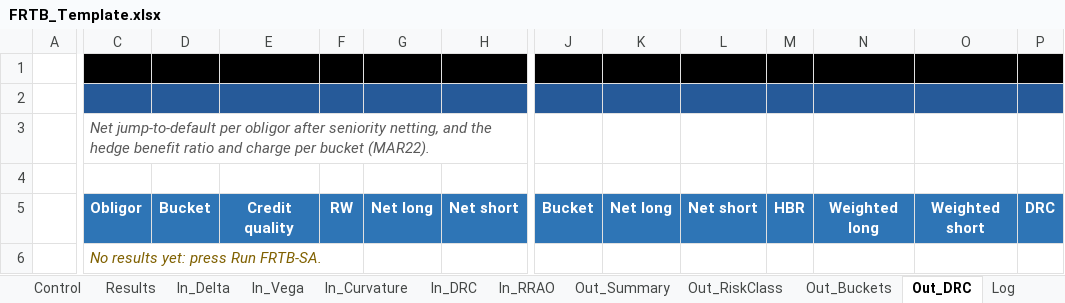
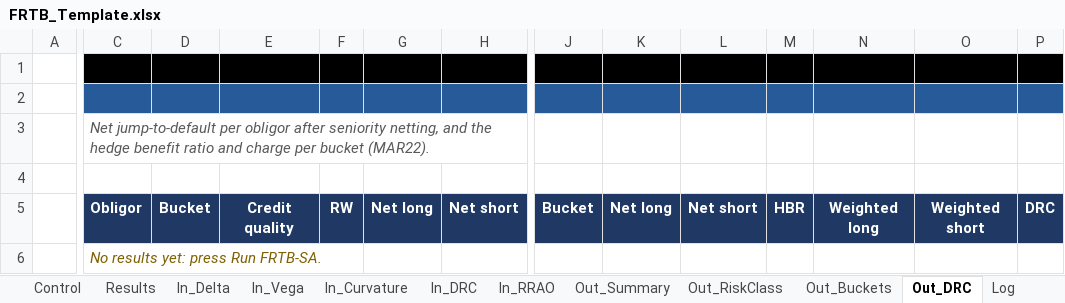
Before and after one commit to danielep71/K-FRTB-ASA, an Excel workbook: src/workbook/FRTB_Template.xlsx, sheet Out_DRC, drawn as a sheet; only a part is shown, gaps mark what is left out; values as stored, in another font and other column widths than the file's, no borders; the diff names each change by its address in the sheet, - before the commit and + after, or states it on an @@ line.

```diff
--- a/src/workbook/FRTB_Template.xlsx (sheet Out_DRC)
+++ b/src/workbook/FRTB_Template.xlsx (sheet Out_DRC)
-C5:H5 fill: #2E75B6
+C5:H5 fill: #1F3864
-J5:P5 fill: #2E75B6
+J5:P5 fill: #1F3864
```
Also changed, not shown: sheet In_Delta, sheet In_DRC, sheet In_Vega, sheet In_Curvature, sheet Out_Buckets, sheet Out_RiskClass, 6 more sheets, 9 other files.
